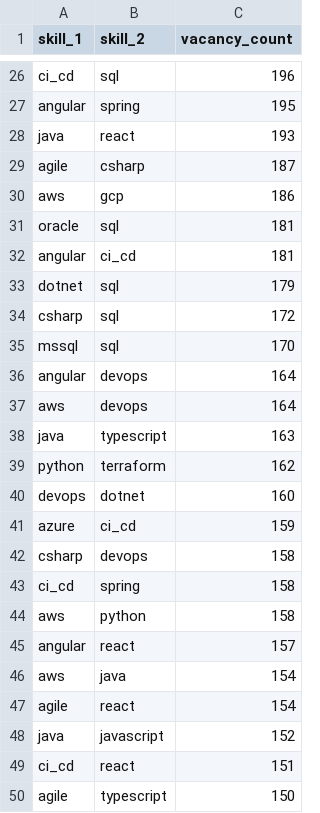
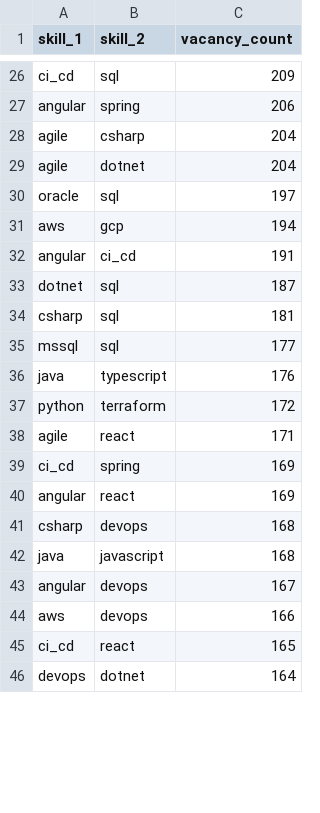
Before and after one commit to vivalabit/swiss-it-jobs-analytics, a CSV file: public_stats/csv/skill_cooccurrence_pairs.csv, drawn as a sheet; only a part is shown, gaps mark what is left out; removed rows and columns are numbered as before the commit, all else as after; the diff covers the shown part only; the diff names each change by its address in the sheet, - before the commit and + after, or states it on an @@ line.

```diff
--- a/public_stats/csv/skill_cooccurrence_pairs.csv
+++ b/public_stats/csv/skill_cooccurrence_pairs.csv
-C26 (vacancy_count): 196
+C26 (vacancy_count): 209
-C27 (vacancy_count): 195
+C27 (vacancy_count): 206
-row 28: java | react | 193
-C28 (vacancy_count): 187
+C28 (vacancy_count): 204
-row 30: aws | gcp | 186
+row 29: agile | dotnet | 204
-C30 (vacancy_count): 181
+C30 (vacancy_count): 197
+row 31: aws | gcp | 194
-C32 (vacancy_count): 181
+C32 (vacancy_count): 191
-C33 (vacancy_count): 179
+C33 (vacancy_count): 187
-C34 (vacancy_count): 172
+C34 (vacancy_count): 181
-C35 (vacancy_count): 170
+C35 (vacancy_count): 177
-row 36: angular | devops | 164
-row 37: aws | devops | 164
-C36 (vacancy_count): 163
+C36 (vacancy_count): 176
-C37 (vacancy_count): 162
+C37 (vacancy_count): 172
-row 40: devops | dotnet | 160
-row 41: azure | ci_cd | 159
-row 42: csharp | devops | 158
+row 38: agile | react | 171
-C39 (vacancy_count): 158
+C39 (vacancy_count): 169
-row 44: aws | python | 158
-C40 (vacancy_count): 157
+C40 (vacancy_count): 169
-row 46: aws | java | 154
-row 47: agile | react | 154
+row 41: csharp | devops | 168
-C42 (vacancy_count): 152
+C42 (vacancy_count): 168
+row 43: angular | devops | 167
+row 44: aws | devops | 166
-C45 (vacancy_count): 151
+C45 (vacancy_count): 165
-row 50: agile | typescript | 150
+row 46: devops | dotnet | 164
```
Also changed, not shown: 13 added rows, 9 removed rows and 16 edited cells elsewhere in this file, public_stats/csv/distribution_city.csv, public_stats/csv/distribution_company.csv, 35 other files.
